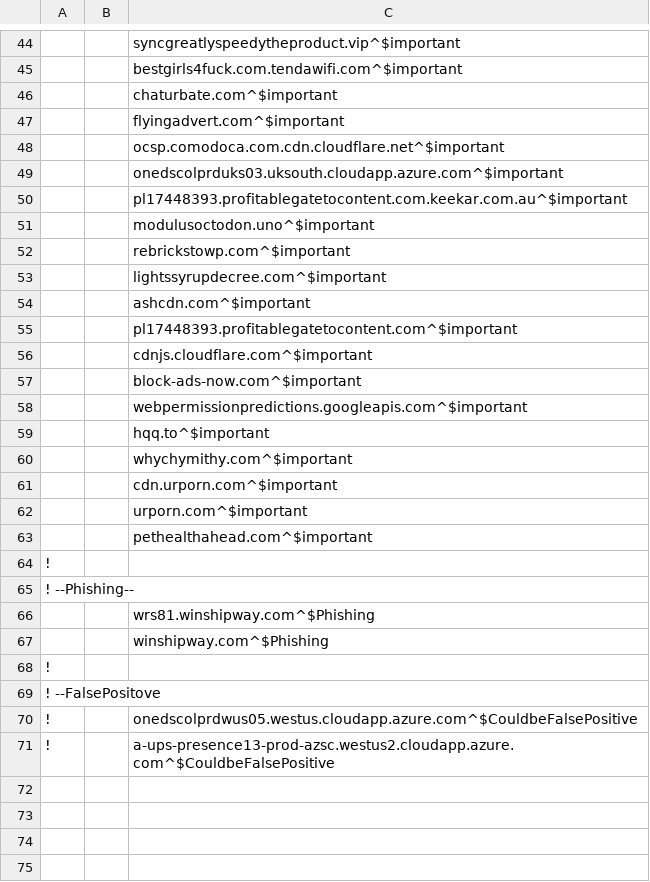
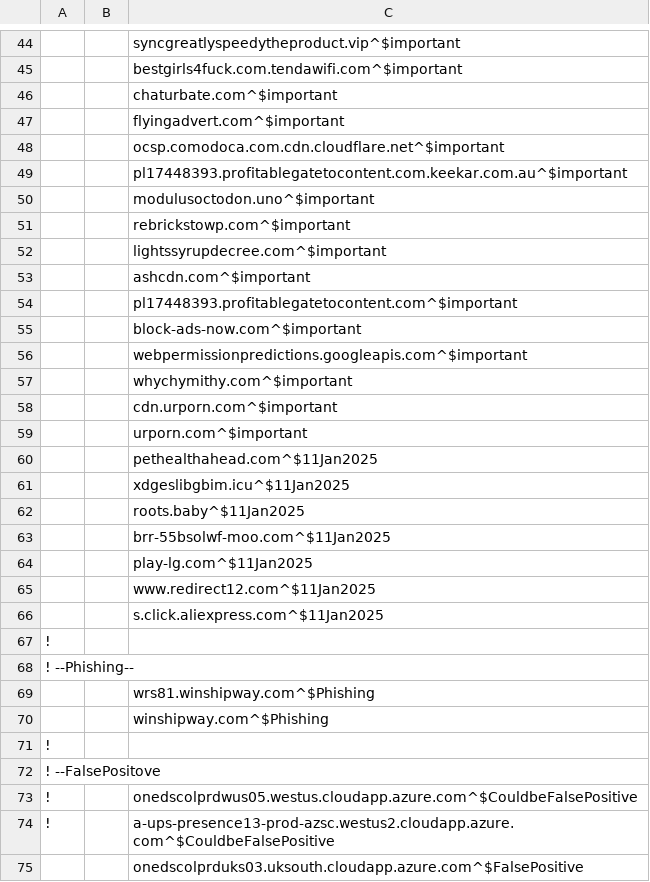
Before and after one commit to keekar2022/keekar2022, a CSV file: adguard/keekars-Blocklist.csv, drawn as a sheet; only a part is shown, gaps mark what is left out.

Commit message:
Update keekars-Blocklist.csv

```diff
--- a/adguard/keekars-Blocklist.csv
+++ b/adguard/keekars-Blocklist.csv
@@ -48,3 +48,2 @@
 ||ocsp.comodoca.com.cdn.cloudflare.net^$important
-||onedscolprduks03.uksouth.cloudapp.azure.com^$important
 ||pl17448393.profitablegatetocontent.com.keekar.com.au^$important
@@ -55,6 +54,4 @@
 ||pl17448393.profitablegatetocontent.com^$important
-||cdnjs.cloudflare.com^$important
 ||block-ads-now.com^$important
 ||webpermissionpredictions.googleapis.com^$important
-||hqq.to^$important
 ||whychymithy.com^$important
@@ -62,3 +59,9 @@
 ||urporn.com^$important
-||pethealthahead.com^$important
+||pethealthahead.com^$11Jan2025
+||xdgeslibgbim.icu^$11Jan2025
+||roots.baby^$11Jan2025
+||brr-55bsolwf-moo.com^$11Jan2025
+||play-lg.com^$11Jan2025
+||www.redirect12.com^$11Jan2025
+||s.click.aliexpress.com^$11Jan2025
 !
@@ -71 +74,2 @@
 !||a-ups-presence13-prod-azsc.westus2.cloudapp.azure.com^$CouldbeFalsePositive
+||onedscolprduks03.uksouth.cloudapp.azure.com^$FalsePositive
```
